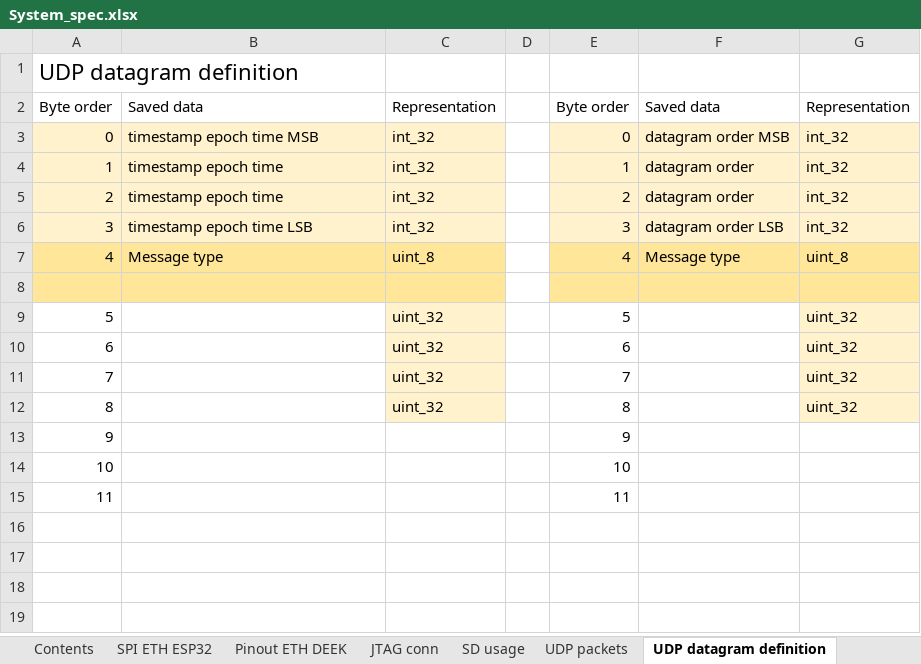
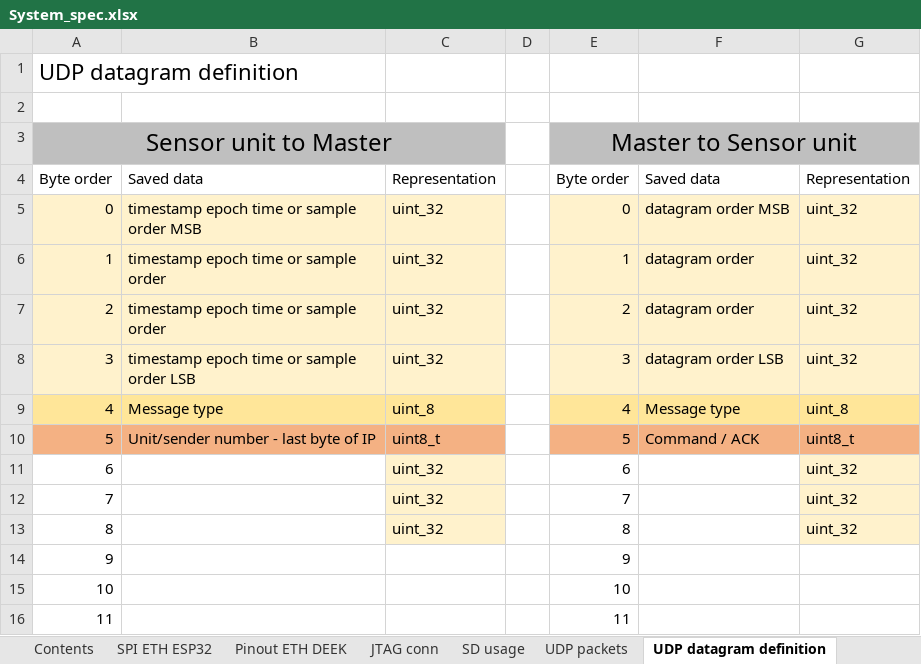
Before and after one commit to Yourigh/FRA_Sensor_platform, an Excel workbook: 1-SystemDocs/System_spec.xlsx, sheet UDP datagram definition, drawn as a sheet; values as stored, in another font and other column widths than the file's, no borders; removed rows and columns are numbered as before the commit, all else as after; the diff names each change by its address in the sheet, - before the commit and + after, or states it on an @@ line.

```diff
--- a/1-SystemDocs/System_spec.xlsx (sheet UDP datagram definition)
+++ b/1-SystemDocs/System_spec.xlsx (sheet UDP datagram definition)
+row 2: (empty)
+row 3: Sensor unit to Master |  |  |  | Master to Sensor unit
-B5: timestamp epoch time MSB
+B5: timestamp epoch time or sample order MSB
-C5:C8: int_32
+C5:C8: uint_32
-G5:G8: int_32
+G5:G8: uint_32
-B6:B7: timestamp epoch time
+B6:B7: timestamp epoch time or sample order
-B8: timestamp epoch time LSB
+B8: timestamp epoch time or sample order LSB
-row 10: (empty)
+row 10: 5 | Unit/sender number - last byte of IP | uint8_t |  | 5 | Command / ACK | uint8_t
-A10:C10 fill: #FFE699
+A10:C10 fill: #F4B183
-E10:G10 fill: #FFE699
+E10:G10 fill: #F4B183
-row 9: 5 |  | uint_32 |  | 5 |  | uint_32
```
Also changed, not shown: sheet Message Types, sheet TO DO, sheet Contents, other sheet tabs, charts or pictures, 5 other files.
